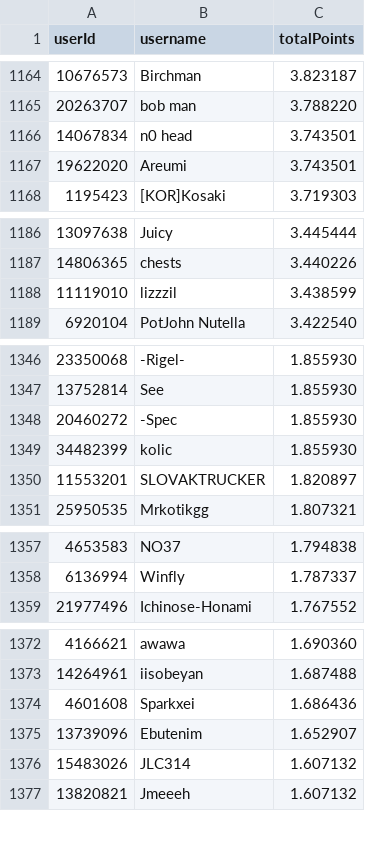
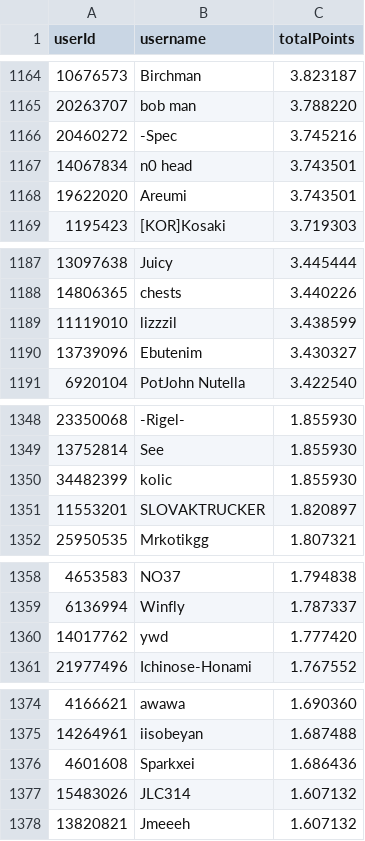
Before and after one commit to Naethanial/osudemonlist, a CSV file: web/data/leaderboard.csv, drawn as a sheet; only a part is shown, gaps mark what is left out; removed rows and columns are numbered as before the commit, all else as after; the diff covers the shown part only; the diff names each change by its address in the sheet, - before the commit and + after, or states it on an @@ line.

```diff
--- a/web/data/leaderboard.csv
+++ b/web/data/leaderboard.csv
+row 1166: 20460272 | -Spec | 3.745216
+row 1190: 13739096 | Ebutenim | 3.430327
-row 1348: 20460272 | -Spec | 1.855930
+row 1360: 14017762 | ywd | 1.777420
-row 1375: 13739096 | Ebutenim | 1.652907
```
Also changed, not shown: 4 added rows, 4 removed rows and 2 edited cells elsewhere in this file, 2 other files.
